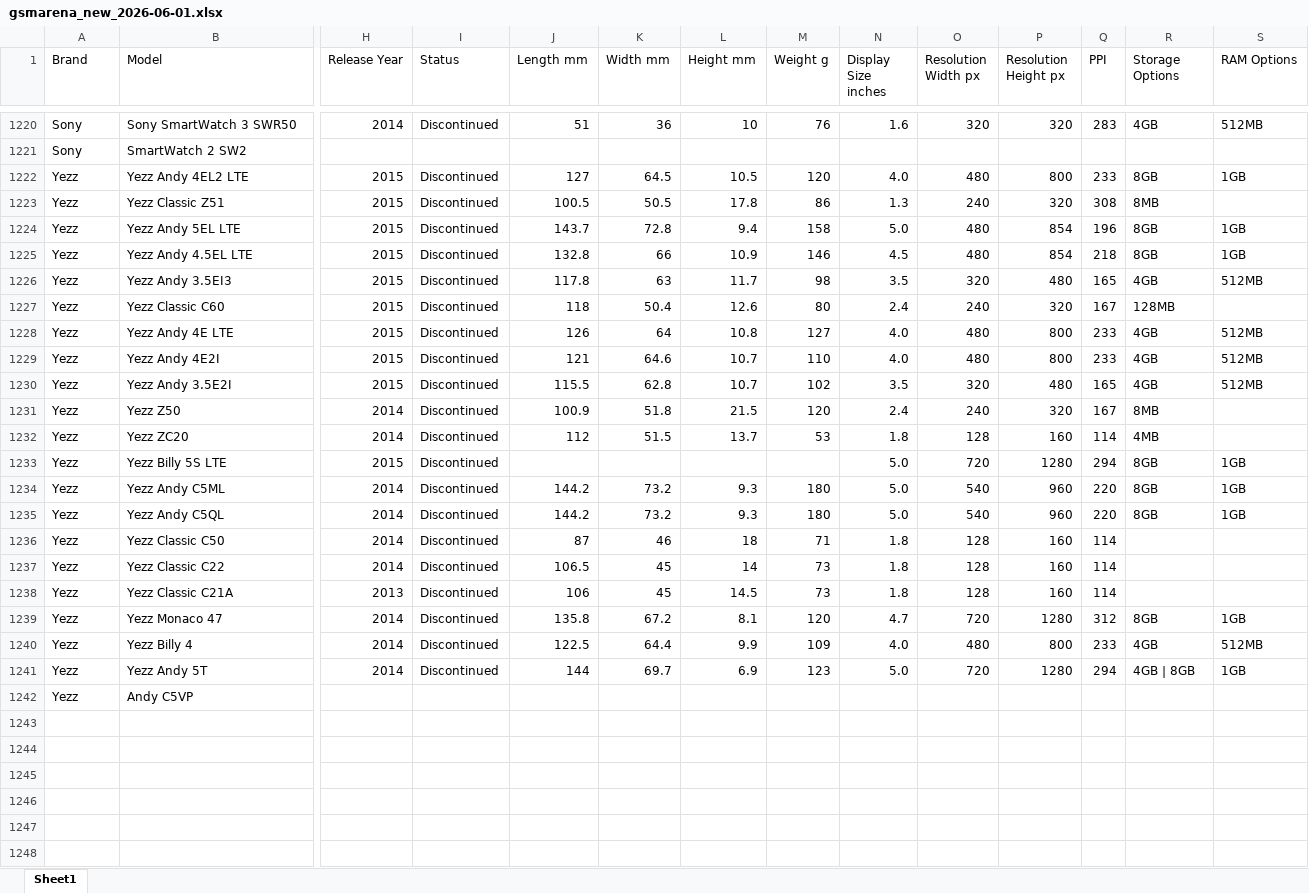
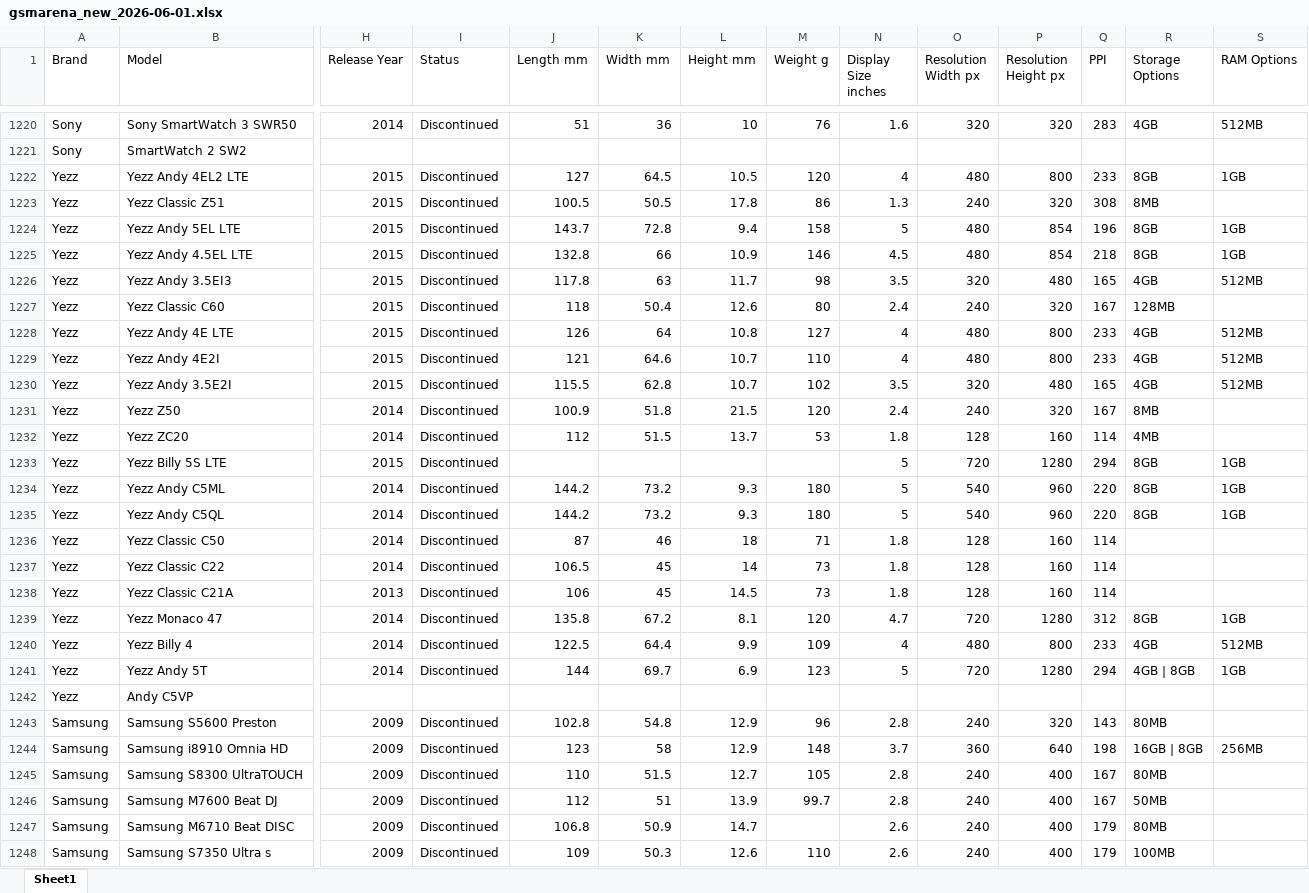
Before and after one commit to kalani23/gsm_arena, an Excel workbook: gsmarena_new_2026-06-01.xlsx, sheet Sheet1, drawn as a sheet; only a part is shown, gaps mark what is left out; values as stored, in another font and other column widths than the file's, no cell formats; rows hold the shown columns only; the diff covers the shown part only; the diff names each change by its address in the sheet, - before the commit and + after, or states it on an @@ line.

```diff
--- a/gsmarena_new_2026-06-01.xlsx (sheet Sheet1)
+++ b/gsmarena_new_2026-06-01.xlsx (sheet Sheet1)
-N1222 (Display Size inches): 4.0
+N1222 (Display Size inches): 4
-N1224 (Display Size inches): 5.0
+N1224 (Display Size inches): 5
-N1228:N1229 (Display Size inches): 4.0
+N1228:N1229 (Display Size inches): 4
-N1233:N1235 (Display Size inches): 5.0
+N1233:N1235 (Display Size inches): 5
-N1240 (Display Size inches): 4.0
+N1240 (Display Size inches): 4
-N1241 (Display Size inches): 5.0
+N1241 (Display Size inches): 5
+row 1243: Samsung | Samsung S5600 Preston | 2009 | Discontinued | 102.8 | 54.8 | 12.9 | 96 | 2.8 | 240 | 320 | 143 | 80MB
+row 1244: Samsung | Samsung i8910 Omnia HD | 2009 | Discontinued | 123 | 58 | 12.9 | 148 | 3.7 | 360 | 640 | 198 | 16GB | 8GB | 256MB
+row 1245: Samsung | Samsung S8300 UltraTOUCH | 2009 | Discontinued | 110 | 51.5 | 12.7 | 105 | 2.8 | 240 | 400 | 167 | 80MB
+row 1246: Samsung | Samsung M7600 Beat DJ | 2009 | Discontinued | 112 | 51 | 13.9 | 99.7 | 2.8 | 240 | 400 | 167 | 50MB
+row 1247: Samsung | Samsung M6710 Beat DISC | 2009 | Discontinued | 106.8 | 50.9 | 14.7 |  | 2.6 | 240 | 400 | 179 | 80MB
+row 1248: Samsung | Samsung S7350 Ultra s | 2009 | Discontinued | 109 | 50.3 | 12.6 | 110 | 2.6 | 240 | 400 | 179 | 100MB
```
Also changed, not shown: 18 added rows elsewhere in this sheet, cell formats, 4 other files.
